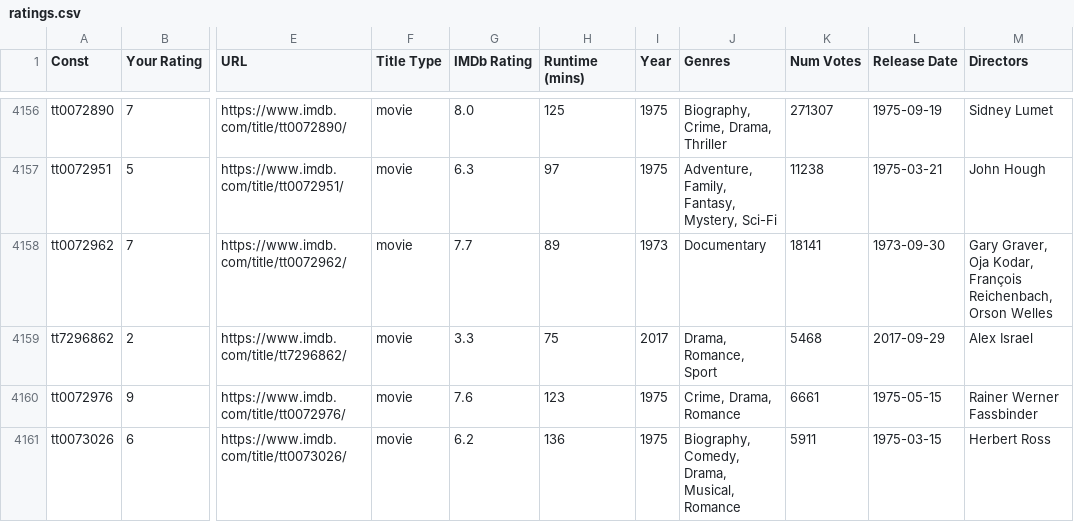
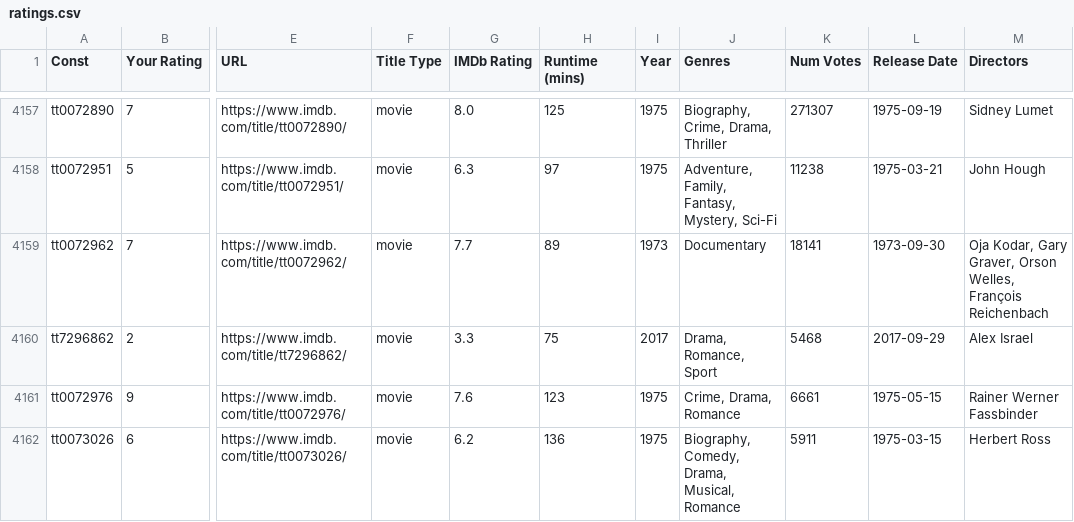
Before and after one commit to jacobmgreer/Nitrate-Actions, a CSV file: ratings/ratings.csv, drawn as a sheet; only a part is shown, gaps mark what is left out; addresses are those after the commit; the diff covers the shown part only; the diff names each change by its address in the sheet, - before the commit and + after, or states it on an @@ line.

```diff
--- a/ratings/ratings.csv
+++ b/ratings/ratings.csv
-M4159 (Directors): Gary Graver, Oja Kodar, François Reichenbach, Orson Welles
+M4159 (Directors): Oja Kodar, Gary Graver, Orson Welles, François Reichenbach
```
Also changed, not shown: 1 added row and 82 edited cells elsewhere in this file.
